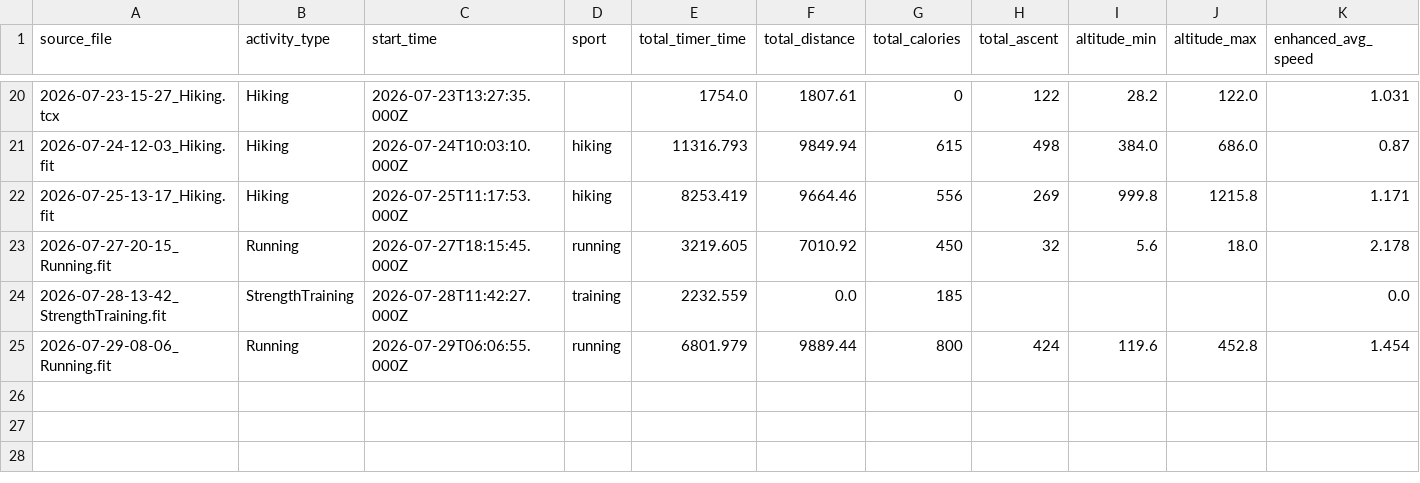
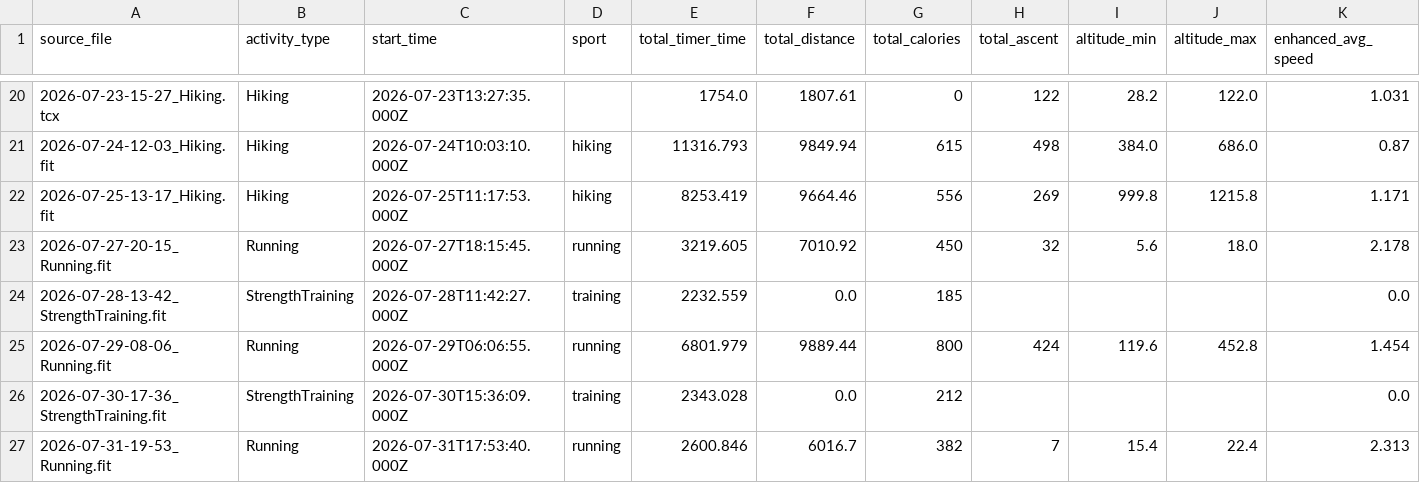
Before and after one commit to ncornag/ncornag, a CSV file: running/data/2026-07.csv, drawn as a sheet; only a part is shown, gaps mark what is left out; rows hold the shown columns only; the diff names each change by its address in the sheet, - before the commit and + after, or states it on an @@ line.

```diff
--- a/running/data/2026-07.csv
+++ b/running/data/2026-07.csv
+row 26: 2026-07-30-17-36_StrengthTraining.fit | StrengthTraining | 2026-07-30T15:36:09.000Z | training | 2343.028 | 0.0 | 212 |  |  |  | 0.0
+row 27: 2026-07-31-19-53_Running.fit | Running | 2026-07-31T17:53:40.000Z | running | 2600.846 | 6016.7 | 382 | 7 | 15.4 | 22.4 | 2.313
```
Also changed, not shown: 9 other files.
